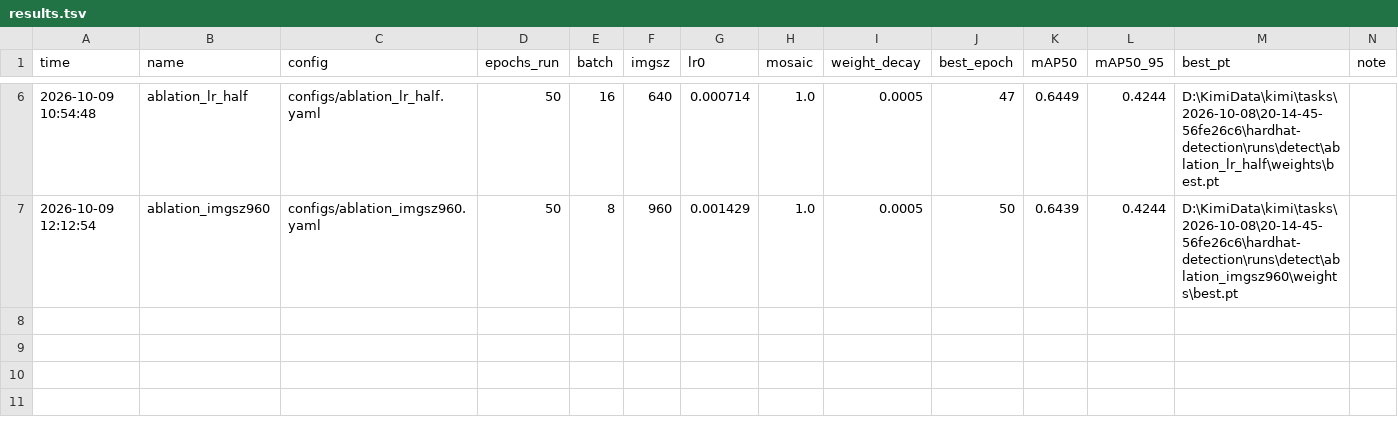
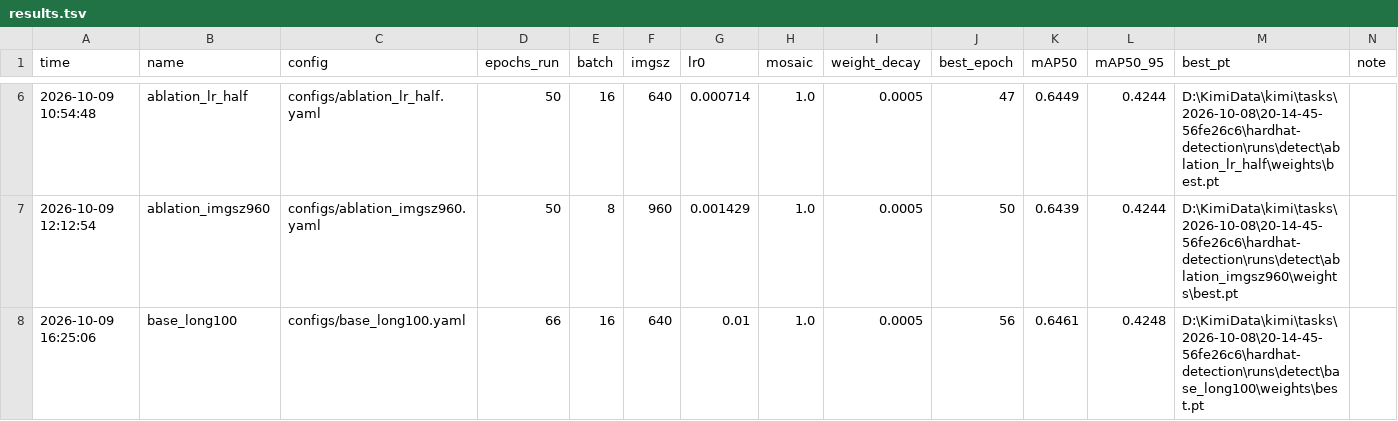
Before and after one commit to linzef314-0zhs/hardhat-detection, a TSV file: logs/results.tsv, drawn as a sheet; only a part is shown, gaps mark what is left out; the diff names each change by its address in the sheet, - before the commit and + after, or states it on an @@ line.

Commit message:
logs: base_long100 训练日志与 results.tsv 记录归档

```diff
--- a/logs/results.tsv
+++ b/logs/results.tsv
+row 8: 2026-10-09 16:25:06 | base_long100 | configs/base_long100.yaml | 66 | 16 | 640 | 0.01 | 1.0 | 0.0005 | 56 | 0.6461 | 0.4248 | D:\KimiData\kimi\tasks\2026-10-08\20-14-45-56fe26c6\hardhat-detection\runs\detect\base_long100\weights\best.pt
```
Also changed, not shown: 1 other file.
